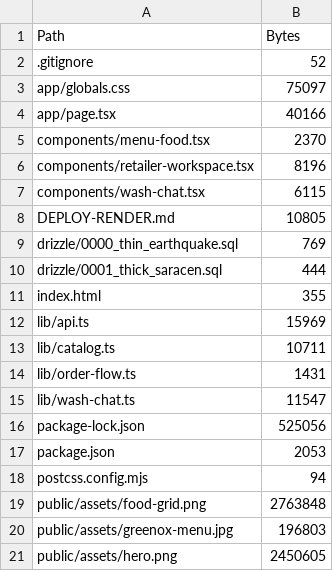
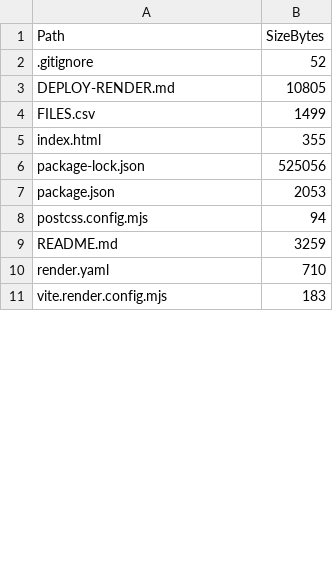
Before and after one commit to savewhat0-dev/campus-eat, a CSV file: FILES.csv, drawn as a sheet; only a part is shown; the shorter side is filled out with more unchanged rows; the diff covers the shown part only.

```diff
--- a/FILES.csv
+++ b/FILES.csv
@@ -1,16 +1,6 @@
-"Path","Bytes"
+"Path","SizeBytes"
 ".gitignore","52"
-"app/globals.css","75097"
-"app/page.tsx","40166"
-"components/menu-food.tsx","2370"
-"components/retailer-workspace.tsx","8196"
-"components/wash-chat.tsx","6115"
 "DEPLOY-RENDER.md","10805"
-"drizzle/0000_thin_earthquake.sql","769"
-"drizzle/0001_thick_saracen.sql","444"
+"FILES.csv","1499"
 "index.html","355"
-"lib/api.ts","15969"
-"lib/catalog.ts","10711"
-"lib/order-flow.ts","1431"
-"lib/wash-chat.ts","11547"
 "package-lock.json","525056"
@@ -18,4 +8 @@
 "postcss.config.mjs","94"
-"public/assets/food-grid.png","2763848"
-"public/assets/greenox-menu.jpg","196803"
-"public/assets/hero.png","2450605"
```
Also changed, not shown: 41 added rows and 22 removed rows elsewhere in this file, 9 other files.
